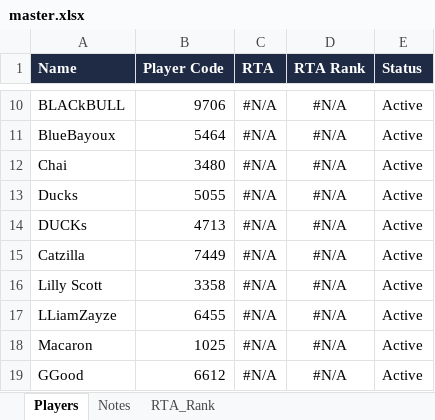
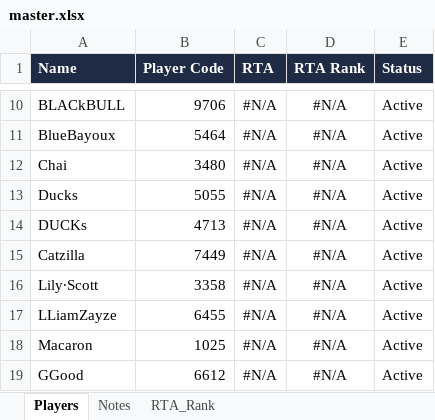
Before and after one commit to game-gomamon/gvgplaner, an Excel workbook: data/master.xlsx, sheet Players, drawn as a sheet; only a part is shown, gaps mark what is left out; values as stored, in another font and other column widths than the file's, no borders; conditional formats not drawn; the diff names each change by its address in the sheet, - before the commit and + after, or states it on an @@ line.

Commit message:
Update master.xlsx

```diff
--- a/data/master.xlsx (sheet Players)
+++ b/data/master.xlsx (sheet Players)
-A16 (Name): Lilly Scott
+A16 (Name): Lily∙Scott
```
